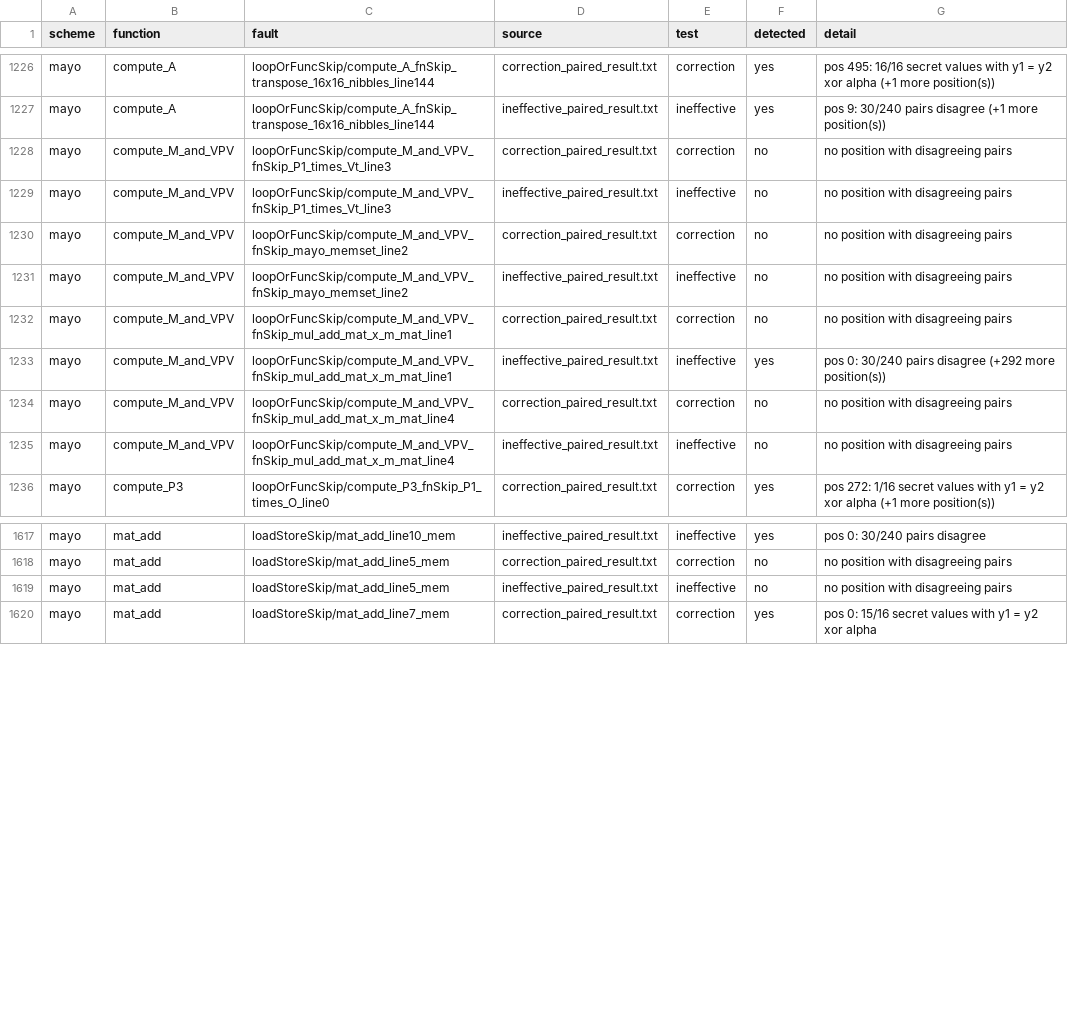
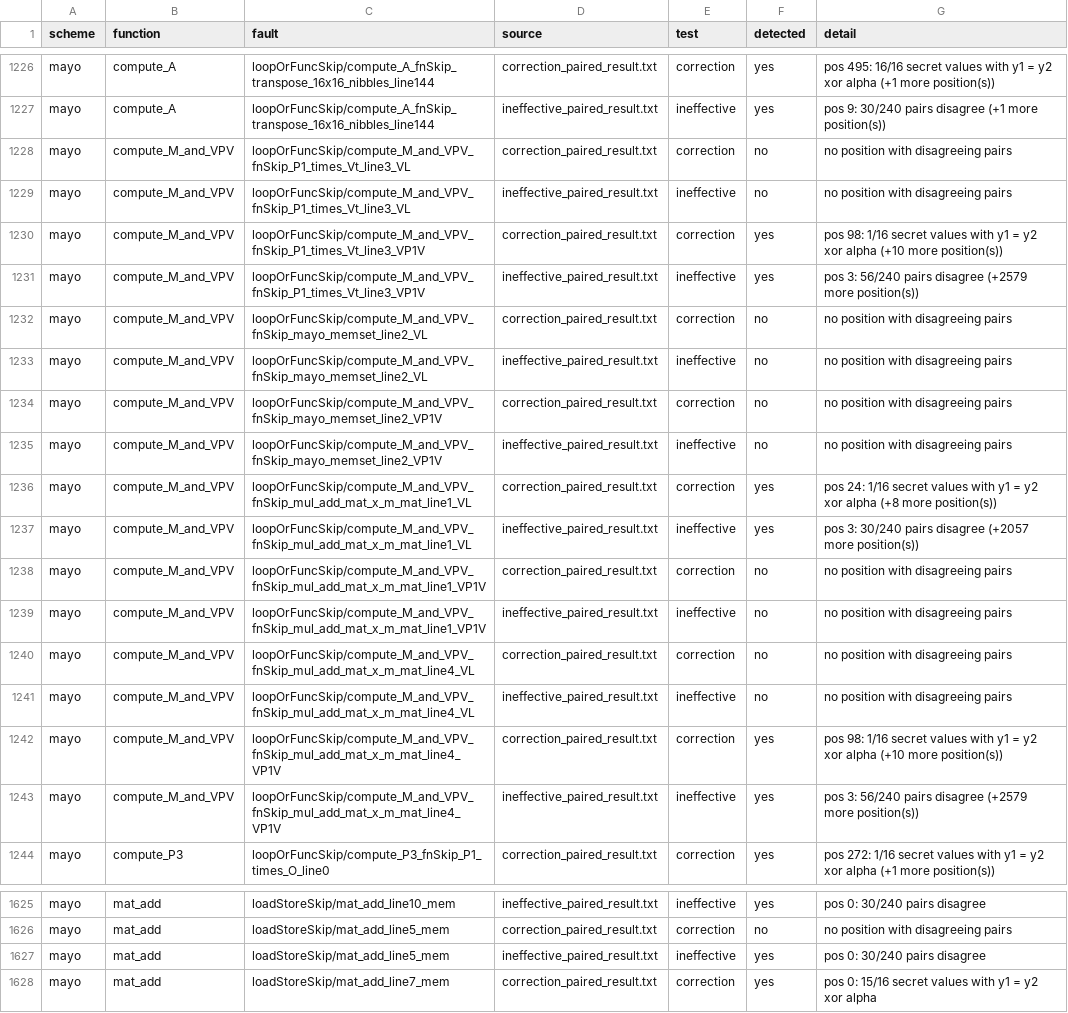
Before and after one commit to s1ddh3sh/QEMU-test, a CSV file: fault_report_all.csv, drawn as a sheet; only a part is shown, gaps mark what is left out.

Commit message:
eph_secret sampling and plots updated

```diff
--- a/fault_report_all.csv
+++ b/fault_report_all.csv
@@ -1227,10 +1227,18 @@ mayo,compute_A,loopOrFuncSkip/compute_A_fnSkip_transpose_16x16_nibbles_line144,c
 mayo,compute_A,loopOrFuncSkip/compute_A_fnSkip_transpose_16x16_nibbles_line144,ineffective_paired_result.txt,ineffective,yes,pos 9: 30/240 pairs disagree (+1 more position(s))
-mayo,compute_M_and_VPV,loopOrFuncSkip/compute_M_and_VPV_fnSkip_P1_times_Vt_line3,correction_paired_result.txt,correction,no,no position with disagreeing pairs
-mayo,compute_M_and_VPV,loopOrFuncSkip/compute_M_and_VPV_fnSkip_P1_times_Vt_line3,ineffective_paired_result.txt,ineffective,no,no position with disagreeing pairs
-mayo,compute_M_and_VPV,loopOrFuncSkip/compute_M_and_VPV_fnSkip_mayo_memset_line2,correction_paired_result.txt,correction,no,no position with disagreeing pairs
-mayo,compute_M_and_VPV,loopOrFuncSkip/compute_M_and_VPV_fnSkip_mayo_memset_line2,ineffective_paired_result.txt,ineffective,no,no position with disagreeing pairs
-mayo,compute_M_and_VPV,loopOrFuncSkip/compute_M_and_VPV_fnSkip_mul_add_mat_x_m_mat_line1,correction_paired_result.txt,correction,no,no position with disagreeing pairs
-mayo,compute_M_and_VPV,loopOrFuncSkip/compute_M_and_VPV_fnSkip_mul_add_mat_x_m_mat_line1,ineffective_paired_result.txt,ineffective,yes,pos 0: 30/240 pairs disagree (+292 more position(s))
-mayo,compute_M_and_VPV,loopOrFuncSkip/compute_M_and_VPV_fnSkip_mul_add_mat_x_m_mat_line4,correction_paired_result.txt,correction,no,no position with disagreeing pairs
-mayo,compute_M_and_VPV,loopOrFuncSkip/compute_M_and_VPV_fnSkip_mul_add_mat_x_m_mat_line4,ineffective_paired_result.txt,ineffective,no,no position with disagreeing pairs
+mayo,compute_M_and_VPV,loopOrFuncSkip/compute_M_and_VPV_fnSkip_P1_times_Vt_line3_VL,correction_paired_result.txt,correction,no,no position with disagreeing pairs
+mayo,compute_M_and_VPV,loopOrFuncSkip/compute_M_and_VPV_fnSkip_P1_times_Vt_line3_VL,ineffective_paired_result.txt,ineffective,no,no position with disagreeing pairs
+mayo,compute_M_and_VPV,loopOrFuncSkip/compute_M_and_VPV_fnSkip_P1_times_Vt_line3_VP1V,correction_paired_result.txt,correction,yes,pos 98: 1/16 secret values with y1 = y2 xor alpha (+10 more position(s))
+mayo,compute_M_and_VPV,loopOrFuncSkip/compute_M_and_VPV_fnSkip_P1_times_Vt_line3_VP1V,ineffective_paired_result.txt,ineffective,yes,pos 3: 56/240 pairs disagree (+2579 more position(s))
+mayo,compute_M_and_VPV,loopOrFuncSkip/compute_M_and_VPV_fnSkip_mayo_memset_line2_VL,correction_paired_result.txt,correction,no,no position with disagreeing pairs
+mayo,compute_M_and_VPV,loopOrFuncSkip/compute_M_and_VPV_fnSkip_mayo_memset_line2_VL,ineffective_paired_result.txt,ineffective,no,no position with disagreeing pairs
+mayo,compute_M_and_VPV,loopOrFuncSkip/compute_M_and_VPV_fnSkip_mayo_memset_line2_VP1V,correction_paired_result.txt,correction,no,no position with disagreeing pairs
+mayo,compute_M_and_VPV,loopOrFuncSkip/compute_M_and_VPV_fnSkip_mayo_memset_line2_VP1V,ineffective_paired_result.txt,ineffective,no,no position with disagreeing pairs
+mayo,compute_M_and_VPV,loopOrFuncSkip/compute_M_and_VPV_fnSkip_mul_add_mat_x_m_mat_line1_VL,correction_paired_result.txt,correction,yes,pos 24: 1/16 secret values with y1 = y2 xor alpha (+8 more position(s))
+mayo,compute_M_and_VPV,loopOrFuncSkip/compute_M_and_VPV_fnSkip_mul_add_mat_x_m_mat_line1_VL,ineffective_paired_result.txt,ineffective,yes,pos 3: 30/240 pairs disagree (+2057 more position(s))
+mayo,compute_M_and_VPV,loopOrFuncSkip/compute_M_and_VPV_fnSkip_mul_add_mat_x_m_mat_line1_VP1V,correction_paired_result.txt,correction,no,no position with disagreeing pairs
+mayo,compute_M_and_VPV,loopOrFuncSkip/compute_M_and_VPV_fnSkip_mul_add_mat_x_m_mat_line1_VP1V,ineffective_paired_result.txt,ineffective,no,no position with disagreeing pairs
+mayo,compute_M_and_VPV,loopOrFuncSkip/compute_M_and_VPV_fnSkip_mul_add_mat_x_m_mat_line4_VL,correction_paired_result.txt,correction,no,no position with disagreeing pairs
+mayo,compute_M_and_VPV,loopOrFuncSkip/compute_M_and_VPV_fnSkip_mul_add_mat_x_m_mat_line4_VL,ineffective_paired_result.txt,ineffective,no,no position with disagreeing pairs
+mayo,compute_M_and_VPV,loopOrFuncSkip/compute_M_and_VPV_fnSkip_mul_add_mat_x_m_mat_line4_VP1V,correction_paired_result.txt,correction,yes,pos 98: 1/16 secret values with y1 = y2 xor alpha (+10 more position(s))
+mayo,compute_M_and_VPV,loopOrFuncSkip/compute_M_and_VPV_fnSkip_mul_add_mat_x_m_mat_line4_VP1V,ineffective_paired_result.txt,ineffective,yes,pos 3: 56/240 pairs disagree (+2579 more position(s))
 mayo,compute_P3,loopOrFuncSkip/compute_P3_fnSkip_P1_times_O_line0,correction_paired_result.txt,correction,yes,pos 272: 1/16 secret values with y1 = y2 xor alpha (+1 more position(s))
@@ -1618,3 +1626,3 @@ mayo,mat_add,loadStoreSkip/mat_add_line10_mem,ineffective_paired_result.txt,inef
 mayo,mat_add,loadStoreSkip/mat_add_line5_mem,correction_paired_result.txt,correction,no,no position with disagreeing pairs
-mayo,mat_add,loadStoreSkip/mat_add_line5_mem,ineffective_paired_result.txt,ineffective,no,no position with disagreeing pairs
+mayo,mat_add,loadStoreSkip/mat_add_line5_mem,ineffective_paired_result.txt,ineffective,yes,pos 0: 30/240 pairs disagree
 mayo,mat_add,loadStoreSkip/mat_add_line7_mem,correction_paired_result.txt,correction,yes,pos 0: 15/16 secret values with y1 = y2 xor alpha
```
Also changed, not shown: fault_report_mayo.csv, 15 other files.
